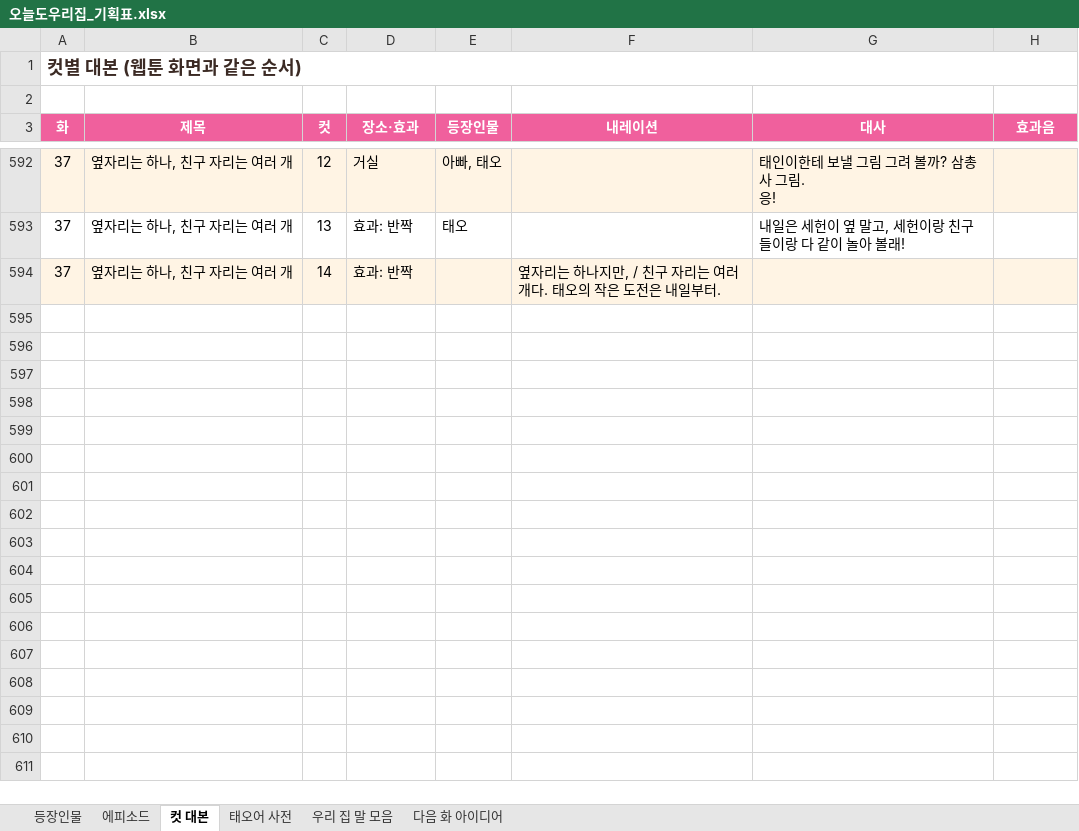
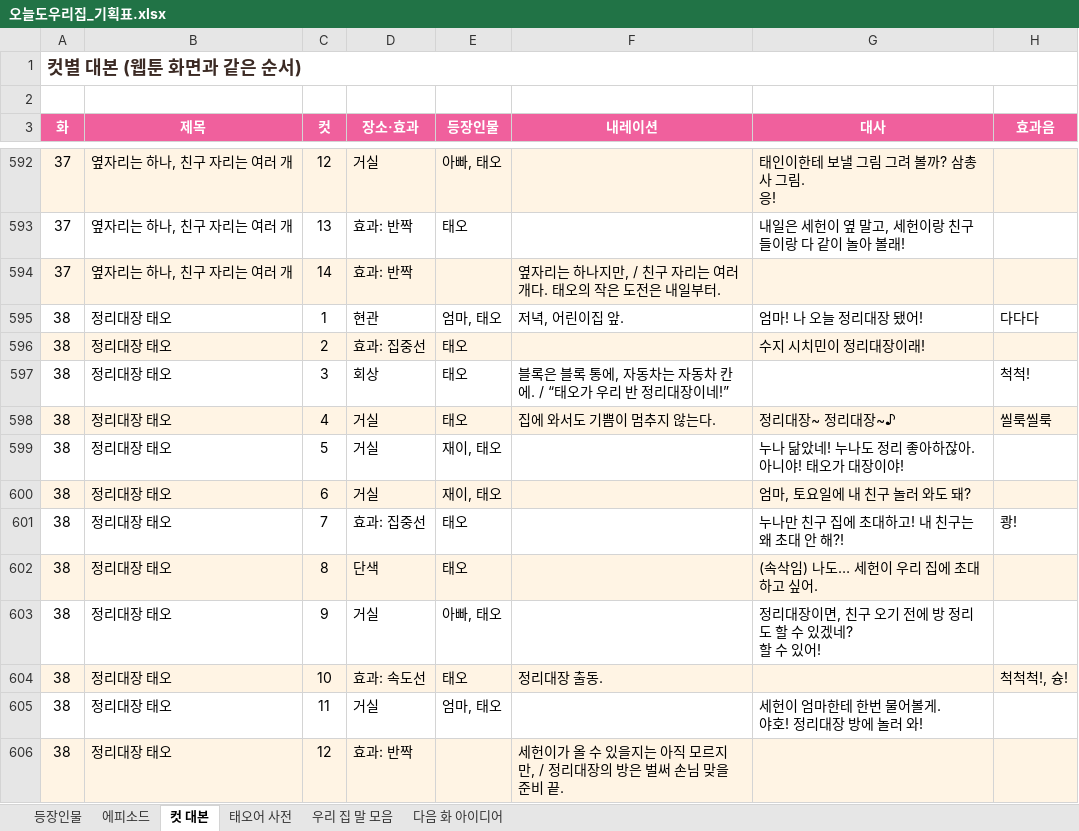
Before and after one commit to seangold8888/seangold8888.github.io, an Excel workbook: webtoon/planning/오늘도우리집_기획표.xlsx, sheet 컷 대본, drawn as a sheet; only a part is shown, gaps mark what is left out; values as stored, in another font and other column widths than the file's, no borders; ↵ is a line break in a cell; the diff names each change by its address in the sheet, - before the commit and + after, or states it on an @@ line.

```diff
--- a/webtoon/planning/오늘도우리집_기획표.xlsx (sheet 컷 대본)
+++ b/webtoon/planning/오늘도우리집_기획표.xlsx (sheet 컷 대본)
+row 595: 38 | 정리대장 태오 | 1 | 현관 | 엄마, 태오 | 저녁, 어린이집 앞. | 엄마! 나 오늘 정리대장 됐어! | 다다다
+row 596: 38 | 정리대장 태오 | 2 | 효과: 집중선 | 태오 |  | 수지 시치민이 정리대장이래!
+row 597: 38 | 정리대장 태오 | 3 | 회상 | 태오 | 블록은 블록 통에, 자동차는 자동차 칸에. / “태오가 우리 반 정리대장이네!” |  | 척척!
+row 598: 38 | 정리대장 태오 | 4 | 거실 | 태오 | 집에 와서도 기쁨이 멈추지 않는다. | 정리대장~ 정리대장~♪ | 씰룩씰룩
+row 599: 38 | 정리대장 태오 | 5 | 거실 | 재이, 태오 |  | 누나 닮았네! 누나도 정리 좋아하잖아. ↵ 아니야! 태오가 대장이야!
+row 600: 38 | 정리대장 태오 | 6 | 거실 | 재이, 태오 |  | 엄마, 토요일에 내 친구 놀러 와도 돼?
+row 601: 38 | 정리대장 태오 | 7 | 효과: 집중선 | 태오 |  | 누나만 친구 집에 초대하고! 내 친구는 왜 초대 안 해?! | 쾅!
+row 602: 38 | 정리대장 태오 | 8 | 단색 | 태오 |  | (속삭임) 나도… 세헌이 우리 집에 초대하고 싶어.
+row 603: 38 | 정리대장 태오 | 9 | 거실 | 아빠, 태오 |  | 정리대장이면, 친구 오기 전에 방 정리도 할 수 있겠네? ↵ 할 수 있어!
+row 604: 38 | 정리대장 태오 | 10 | 효과: 속도선 | 태오 | 정리대장 출동. |  | 척척척!, 슝!
+row 605: 38 | 정리대장 태오 | 11 | 거실 | 엄마, 태오 |  | 세헌이 엄마한테 한번 물어볼게. ↵ 야호! 정리대장 방에 놀러 와!
+row 606: 38 | 정리대장 태오 | 12 | 효과: 반짝 |  | 세헌이가 올 수 있을지는 아직 모르지만, / 정리대장의 방은 벌써 손님 맞을 준비 끝.
```
Also changed, not shown: sheet 에피소드, sheet 우리 집 말 모음, sheet 등장인물, sheet 태오어 사전, 8 other files.
